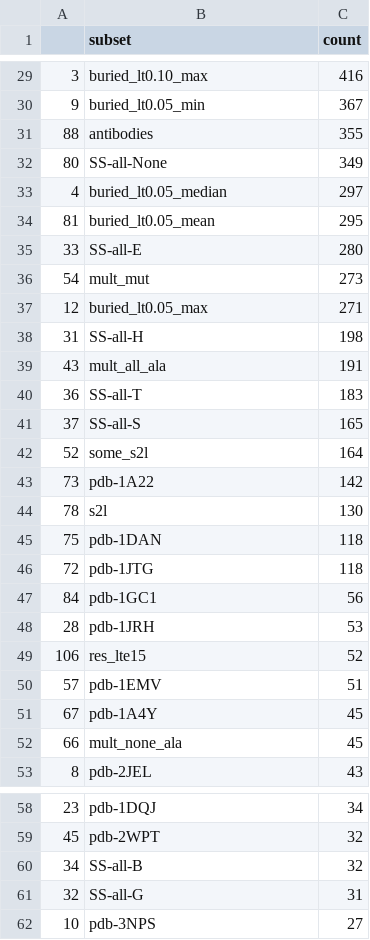
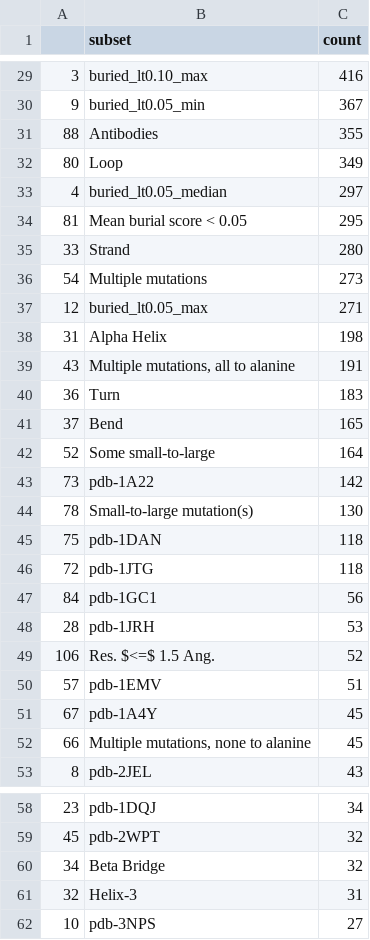
Before and after one commit to Kortemme-Lab/flex_ddG_analysis, a CSV file: subset_report.csv, drawn as a sheet; only a part is shown, gaps mark what is left out; the diff covers the shown part only.

```diff
--- a/subset_report.csv
+++ b/subset_report.csv
@@ -30,16 +30,16 @@
 9,buried_lt0.05_min,367
-88,antibodies,355
-80,SS-all-None,349
+88,Antibodies,355
+80,Loop,349
 4,buried_lt0.05_median,297
-81,buried_lt0.05_mean,295
-33,SS-all-E,280
-54,mult_mut,273
+81,Mean burial score < 0.05,295
+33,Strand,280
+54,Multiple mutations,273
 12,buried_lt0.05_max,271
-31,SS-all-H,198
-43,mult_all_ala,191
-36,SS-all-T,183
-37,SS-all-S,165
-52,some_s2l,164
+31,Alpha Helix,198
+43,"Multiple mutations, all to alanine",191
+36,Turn,183
+37,Bend,165
+52,Some small-to-large,164
 73,pdb-1A22,142
-78,s2l,130
+78,Small-to-large mutation(s),130
 75,pdb-1DAN,118
@@ -48,6 +48,6 @@
 28,pdb-1JRH,53
-106,res_lte15,52
+106,Res. $<=$ 1.5 Ang.,52
 57,pdb-1EMV,51
 67,pdb-1A4Y,45
-66,mult_none_ala,45
+66,"Multiple mutations, none to alanine",45
 8,pdb-2JEL,43
@@ -59,4 +59,4 @@
 45,pdb-2WPT,32
-34,SS-all-B,32
-32,SS-all-G,31
+34,Beta Bridge,32
+32,Helix-3,31
 10,pdb-3NPS,27
```
Also changed, not shown: 12 edited cells elsewhere in this file, 1 other file.
